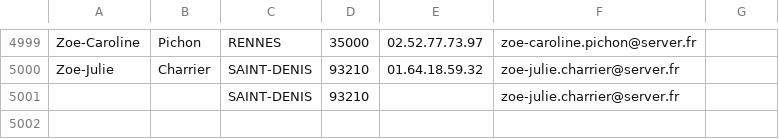
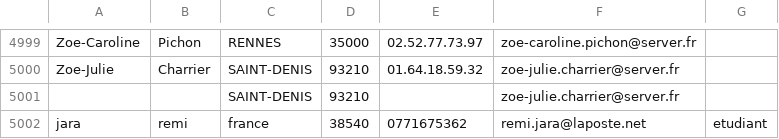
Before and after one commit to icepick4/annuaire, a CSV file: annuaire5000_test.csv, drawn as a sheet; only a part is shown, gaps mark what is left out; the diff names each change by its address in the sheet, - before the commit and + after, or states it on an @@ line.

```diff
--- a/annuaire5000_test.csv
+++ b/annuaire5000_test.csv
+row 5002: jara | remi | france | 38540 | 0771675362 | remi.jara@laposte.net | etudiant
```
Also changed, not shown: 5 other files.
